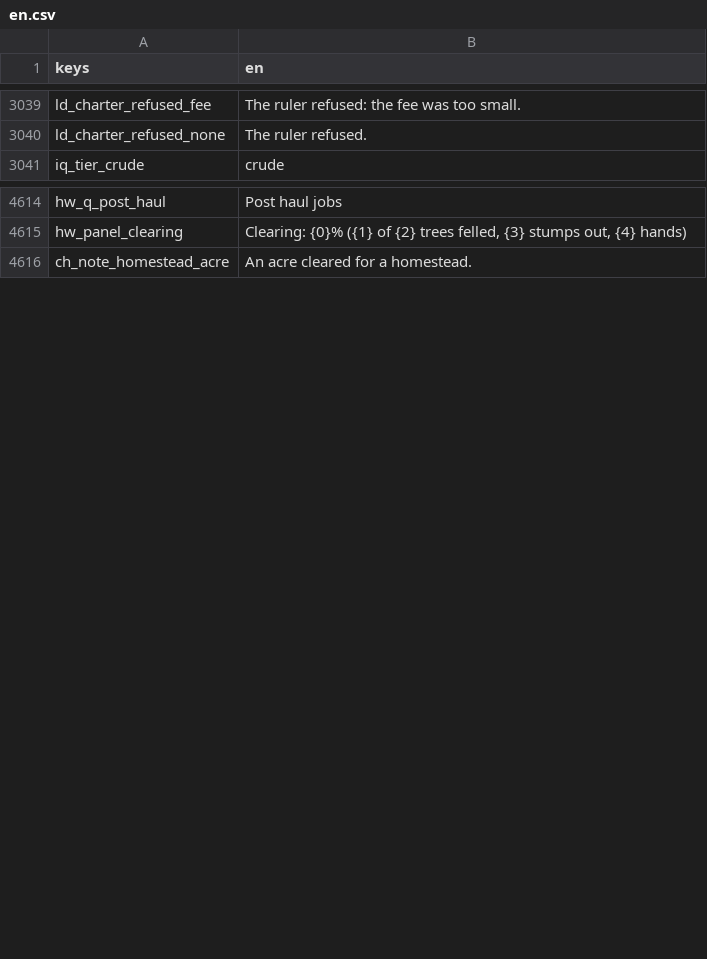
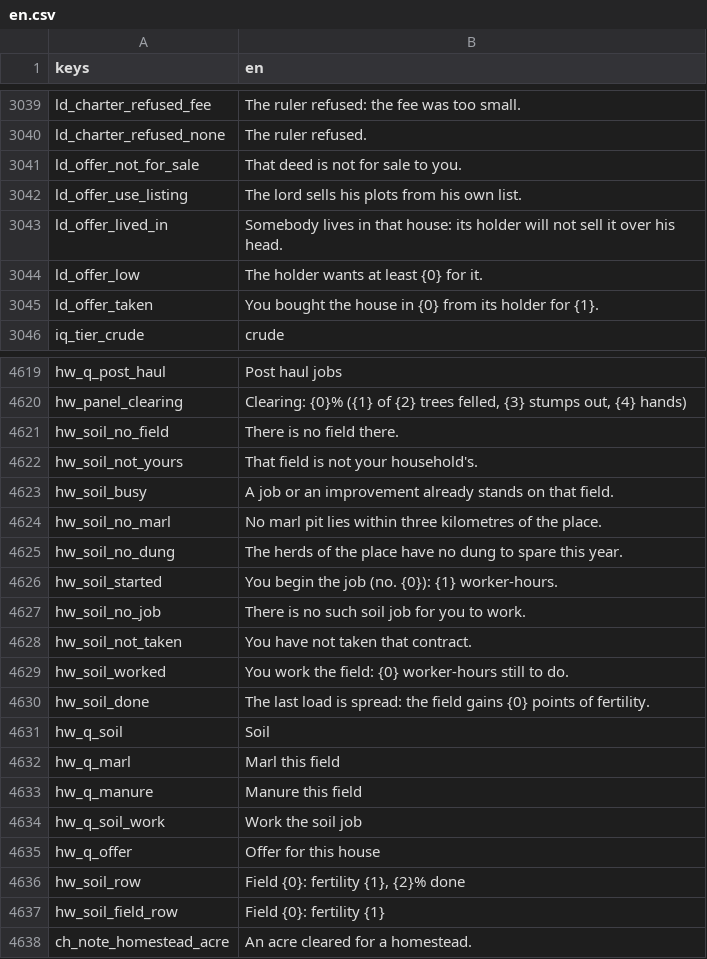
Before and after one commit to moneybagboyz/Falling-Leaves-Ravensguard, a CSV file: src/Ravensguard.Game/localization/en.csv, drawn as a sheet; only a part is shown, gaps mark what is left out; the diff covers the shown part only; the diff names each change by its address in the sheet, - before the commit and + after, or states it on an @@ line.

```diff
--- a/src/Ravensguard.Game/localization/en.csv
+++ b/src/Ravensguard.Game/localization/en.csv
+row 3041: ld_offer_not_for_sale | That deed is not for sale to you.
+row 3042: ld_offer_use_listing | The lord sells his plots from his own list.
+row 3043: ld_offer_lived_in | Somebody lives in that house: its holder will not sell it over his head.
+row 3044: ld_offer_low | The holder wants at least {0} for it.
+row 3045: ld_offer_taken | You bought the house in {0} from its holder for {1}.
+row 4621: hw_soil_no_field | There is no field there.
+row 4622: hw_soil_not_yours | That field is not your household's.
+row 4623: hw_soil_busy | A job or an improvement already stands on that field.
+row 4624: hw_soil_no_marl | No marl pit lies within three kilometres of the place.
+row 4625: hw_soil_no_dung | The herds of the place have no dung to spare this year.
+row 4626: hw_soil_started | You begin the job (no. {0}): {1} worker-hours.
+row 4627: hw_soil_no_job | There is no such soil job for you to work.
+row 4628: hw_soil_not_taken | You have not taken that contract.
+row 4629: hw_soil_worked | You work the field: {0} worker-hours still to do.
+row 4630: hw_soil_done | The last load is spread: the field gains {0} points of fertility.
+row 4631: hw_q_soil | Soil
+row 4632: hw_q_marl | Marl this field
+row 4633: hw_q_manure | Manure this field
+row 4634: hw_q_soil_work | Work the soil job
+row 4635: hw_q_offer | Offer for this house
+row 4636: hw_soil_row | Field {0}: fertility {1}, {2}% done
+row 4637: hw_soil_field_row | Field {0}: fertility {1}
```
Also changed, not shown: 10 added rows elsewhere in this file, 11 other files.
